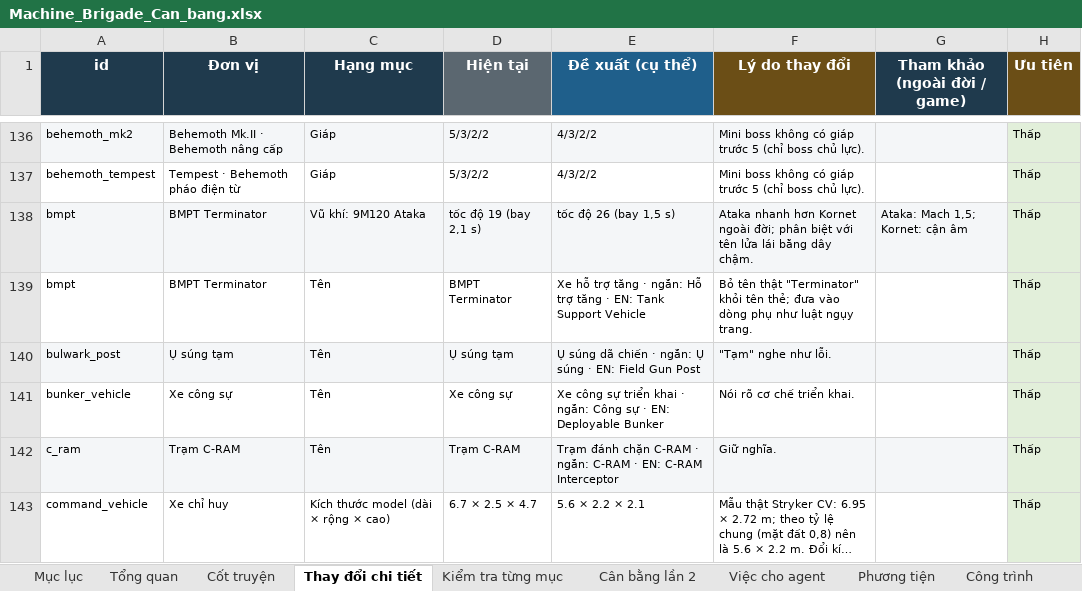
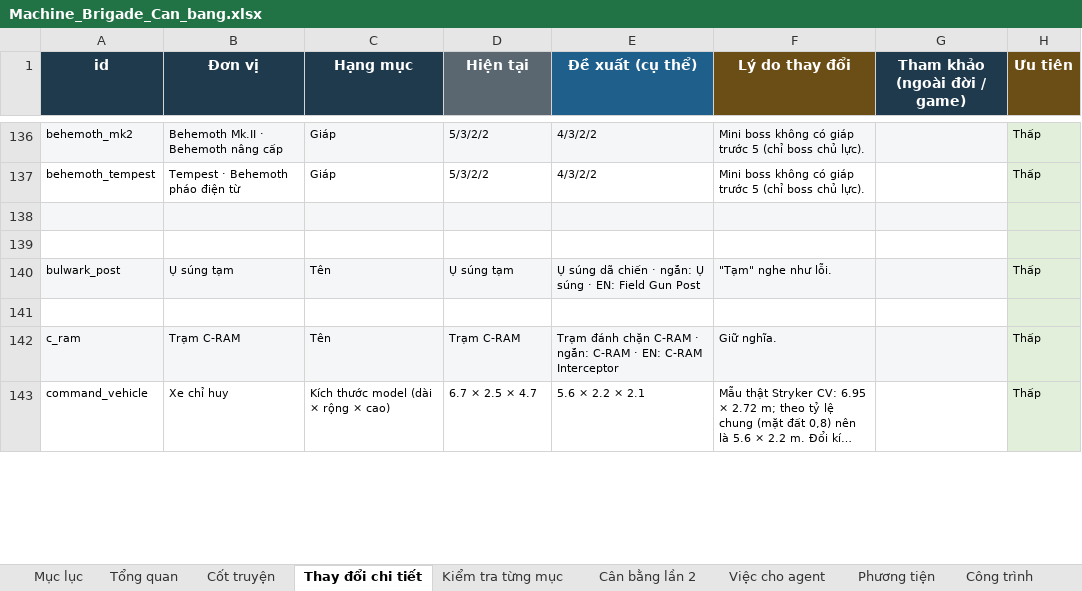
Before and after one commit to Winka173/machine-bridage, an Excel workbook: Docs/balance/Machine_Brigade_Can_bang.xlsx, sheet Thay đổi chi tiết, drawn as a sheet; only a part is shown, gaps mark what is left out; long unchanged cells end in …; values as stored, in another font and other column widths than the file's, no borders; the diff covers the shown part only; the diff names each change by its address in the sheet, - before the commit and + after, or states it on an @@ line.

```diff
--- a/Docs/balance/Machine_Brigade_Can_bang.xlsx (sheet Thay đổi chi tiết)
+++ b/Docs/balance/Machine_Brigade_Can_bang.xlsx (sheet Thay đổi chi tiết)
-row 138: bmpt | BMPT Terminator | Vũ khí: 9M120 Ataka | tốc độ 19 (bay 2,1 s) | tốc độ 26 (bay 1,5 s) | Ataka nhanh hơn Kornet ngoài đời; phân biệt với tên lửa lái bằng dây chậm. | Ataka: Mach 1,5; Kornet: cận âm | Thấp
+row 138: (empty)
-row 139: bmpt | BMPT Terminator | Tên | BMPT Terminator | Xe hỗ trợ tăng · ngắn: Hỗ trợ tăng · EN: Tank Support Vehicle | Bỏ tên thật "Terminator" khỏi tên thẻ; đưa vào dòng phụ như luật ngụy trang. |  | Thấp
+row 139: (empty)
-row 141: bunker_vehicle | Xe công sự | Tên | Xe công sự | Xe công sự triển khai · ngắn: Công sự · EN: Deployable Bunker | Nói rõ cơ chế triển khai. |  | Thấp
+row 141: (empty)
```
Also changed, not shown: 140 edited cells elsewhere in this sheet, sheet Kiểm tra từng mục, sheet Phương tiện, sheet Đơn vị – vũ khí, sheet Công trình, sheet Tổng DPS đơn vị, sheet Giá CP, 3 more sheets, Docs/ai/Machine_Brigade_AI_Research.xlsx, Docs/balance/Machine_Brigade_Can_bang_dot2_v2.xlsx, 4 other files.
